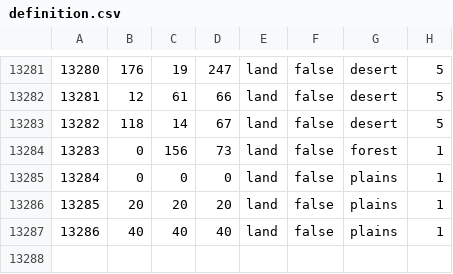
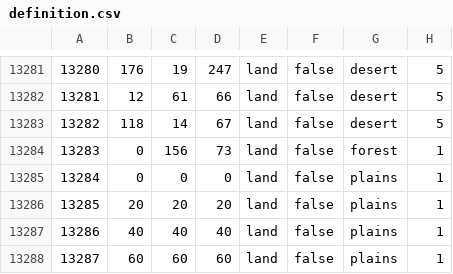
Before and after one commit to Spirit-Of-Defeat-MOD/sodtnw, a CSV file: map/definition.csv, drawn as a sheet; only a part is shown, gaps mark what is left out; the diff names each change by its address in the sheet, - before the commit and + after, or states it on an @@ line.

```diff
--- a/map/definition.csv
+++ b/map/definition.csv
+row 13288: 13287 | 60 | 60 | 60 | land | false | plains | 1
```
Also changed, not shown: 19 other files.
